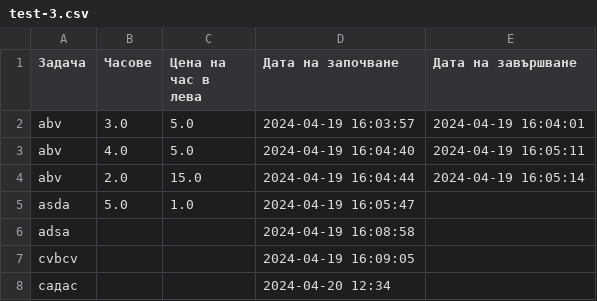
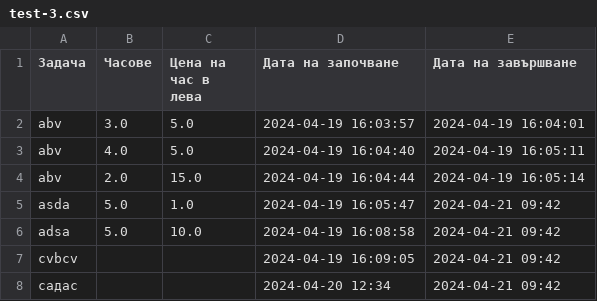
Before and after one commit to Martin8520/Python_Projects, a CSV file: Small_Projects/price_per_hour/test-3.csv, drawn as a sheet.

```diff
--- a/Small_Projects/price_per_hour/test-3.csv
+++ b/Small_Projects/price_per_hour/test-3.csv
@@ -4,5 +4,5 @@ abv,4.0,5.0,2024-04-19 16:04:40,2024-04-19 16:05:11
 abv,2.0,15.0,2024-04-19 16:04:44,2024-04-19 16:05:14
-asda,5.0,1.0,2024-04-19 16:05:47,
-adsa,,,2024-04-19 16:08:58,
-cvbcv,,,2024-04-19 16:09:05,
-садас,,,2024-04-20 12:34,
+asda,5.0,1.0,2024-04-19 16:05:47,2024-04-21 09:42
+adsa,5.0,10.0,2024-04-19 16:08:58,2024-04-21 09:42
+cvbcv,,,2024-04-19 16:09:05,2024-04-21 09:42
+садас,,,2024-04-20 12:34,2024-04-21 09:42
```
Also changed, not shown: 4 other files.
